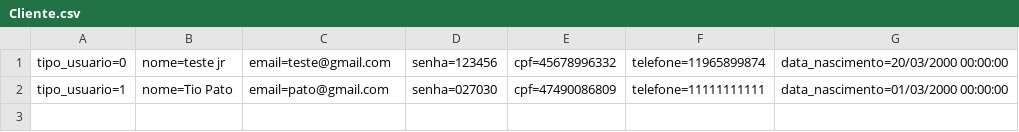
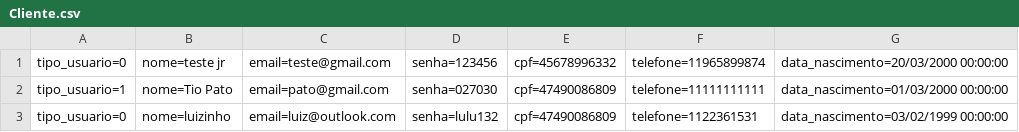
Before and after one commit to Thihenriquesilva/MVC, a CSV file: RoletopMVC/Database/Cliente.csv, drawn as a sheet.

```diff
--- a/RoletopMVC/Database/Cliente.csv
+++ b/RoletopMVC/Database/Cliente.csv
@@ -2 +2,2 @@ tipo_usuario=0;nome=teste jr;email=teste@gmail.com;senha=123456;cpf=45678996332;
 tipo_usuario=1;nome=Tio Pato;email=pato@gmail.com;senha=027030;cpf=47490086809;telefone=11111111111;data_nascimento=01/03/2000 00:00:00
+tipo_usuario=0;nome=luizinho;email=luiz@outlook.com;senha=lulu132;cpf=47490086809;telefone=1122361531;data_nascimento=03/02/1999 00:00:00
```
Also changed, not shown: RoletopMVC/Database/Pedido.csv, 42 other files.
